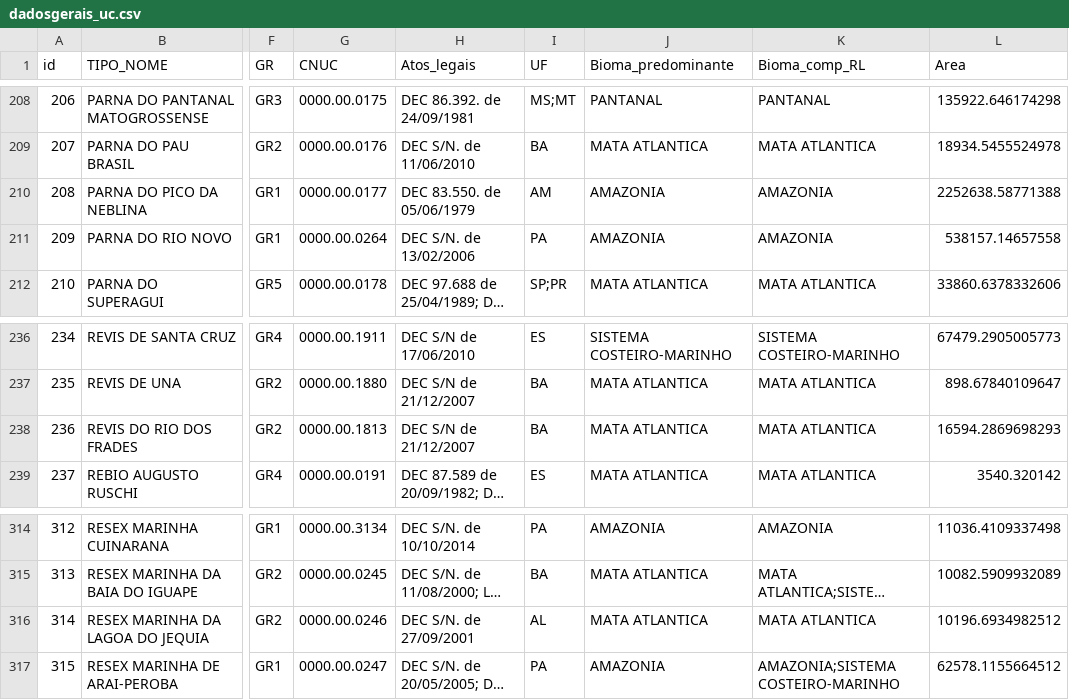
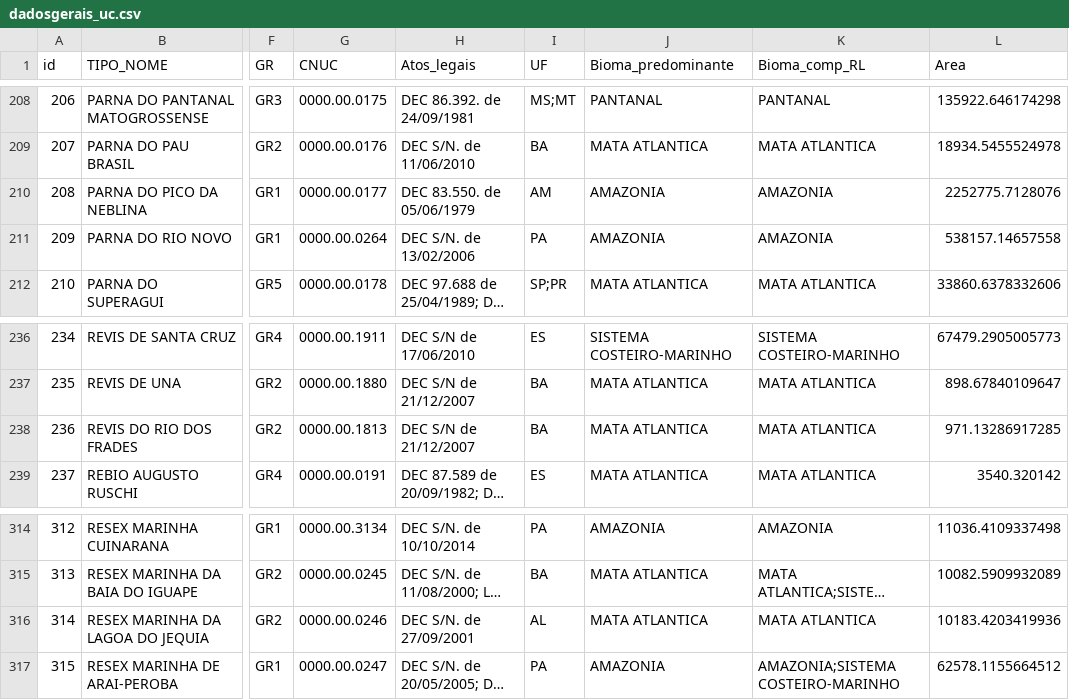
Before and after one commit to anapessoapcrj/incedio_uc, a CSV file: dadosgerais_uc.csv, drawn as a sheet; only a part is shown, gaps mark what is left out; long unchanged cells end in …; the diff covers the shown part only; the diff names each change by its address in the sheet, - before the commit and + after, or states it on an @@ line.

```diff
--- a/dadosgerais_uc.csv
+++ b/dadosgerais_uc.csv
-L210 (Area): 2252638.58771388
+L210 (Area): 2252775.7128076
-L238 (Area): 16594.2869698293
+L238 (Area): 971.13286917285
-L316 (Area): 10196.6934982512
+L316 (Area): 10183.4203419936
```
Also changed, not shown: 6 removed rows, 4 edited cells and row numbers in column A elsewhere in this file.
